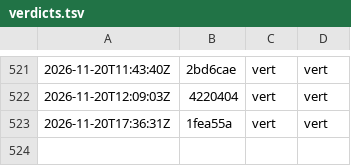
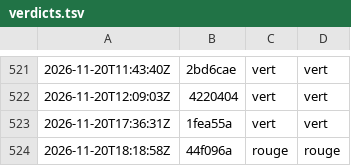
Before and after one commit to g-pliberal/retraitecomptenotionelle, a TSV file: .github/verdicts.tsv, drawn as a sheet; only a part is shown, gaps mark what is left out; the diff names each change by its address in the sheet, - before the commit and + after, or states it on an @@ line.

```diff
--- a/.github/verdicts.tsv
+++ b/.github/verdicts.tsv
+row 524: 2026-11-20T18:18:58Z | 44f096a | rouge | rouge
```
Also changed, not shown: .github/durees_suite.tsv, 5 other files.
